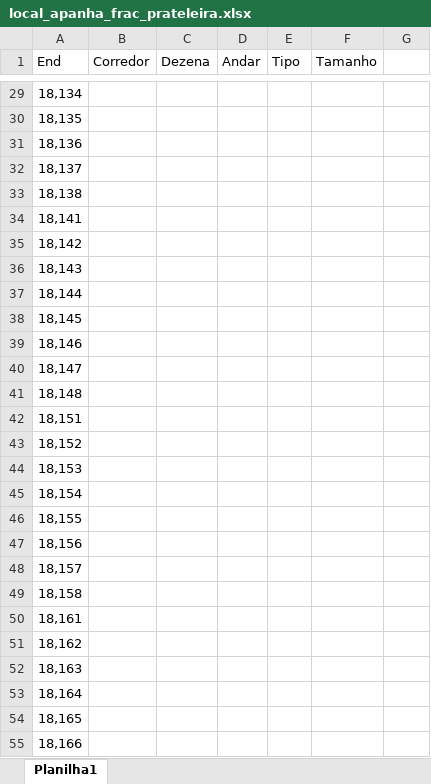
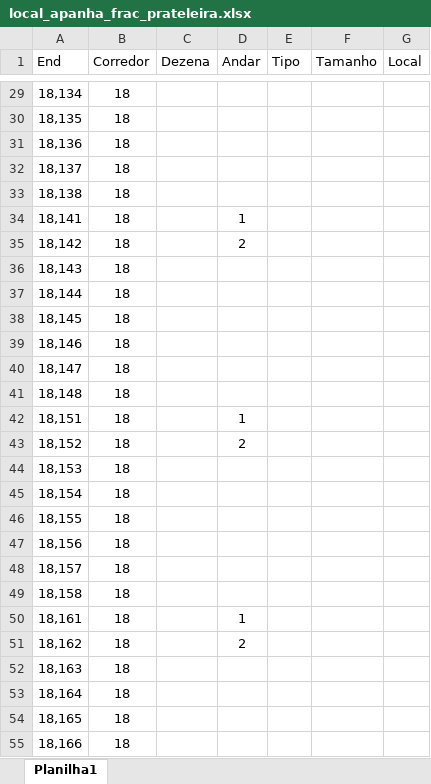
Before and after one commit to renandelamorena/Projeto_Curva_ABC, an Excel workbook: analise_curva_abc/local/datasets/local_apanha_frac_prateleira.xlsx, sheet Planilha1, drawn as a sheet; only a part is shown, gaps mark what is left out; values as stored, in another font and other column widths than the file's, no borders; the diff covers the shown part only; the diff names each change by its address in the sheet, - before the commit and + after, or states it on an @@ line.

Commit message:
começando local de prateleira

```diff
--- a/analise_curva_abc/local/datasets/local_apanha_frac_prateleira.xlsx (sheet Planilha1)
+++ b/analise_curva_abc/local/datasets/local_apanha_frac_prateleira.xlsx (sheet Planilha1)
-G1: (empty)
+G1: Local
-B29:B55 (Corredor): (empty)
+B29:B55 (Corredor): 18
-D34 (Andar): (empty)
+D34 (Andar): 1
-D35 (Andar): (empty)
+D35 (Andar): 2
-D42 (Andar): (empty)
+D42 (Andar): 1
-D43 (Andar): (empty)
+D43 (Andar): 2
-D50 (Andar): (empty)
+D50 (Andar): 1
-D51 (Andar): (empty)
+D51 (Andar): 2
```
Also changed, not shown: 1030 edited cells elsewhere in this sheet.
